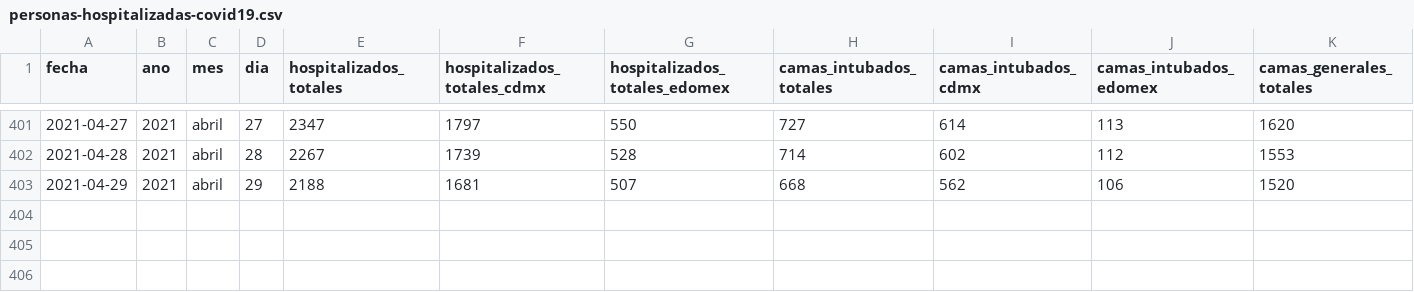
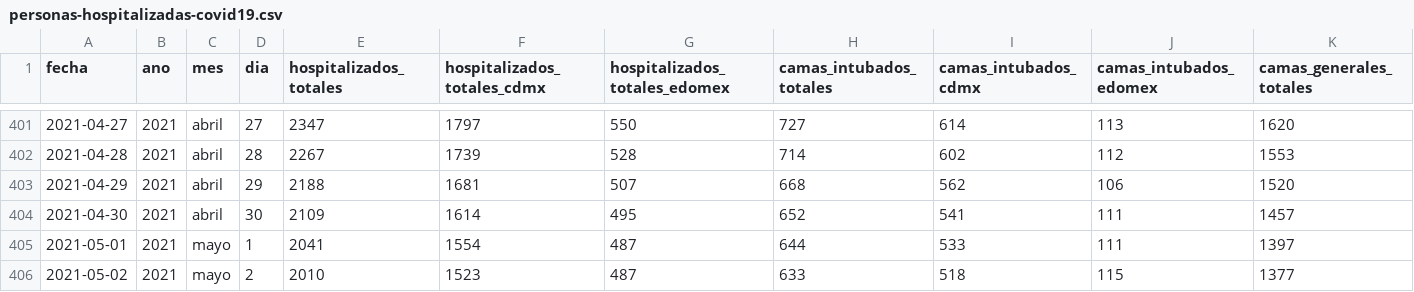
Before and after one commit to carranco-sga/Mexico-COVID-19, a CSV file: Hospitalary_occupation_ZMVM/personas-hospitalizadas-covid19.csv, drawn as a sheet; only a part is shown, gaps mark what is left out; rows hold the shown columns only; the diff names each change by its address in the sheet, - before the commit and + after, or states it on an @@ line.

Commit message:
ZMVM_Hosp: 2021-05-03.

```diff
--- a/Hospitalary_occupation_ZMVM/personas-hospitalizadas-covid19.csv
+++ b/Hospitalary_occupation_ZMVM/personas-hospitalizadas-covid19.csv
+row 404: 2021-04-30 | 2021 | abril | 30 | 2109 | 1614 | 495 | 652 | 541 | 111 | 1457
+row 405: 2021-05-01 | 2021 | mayo | 1 | 2041 | 1554 | 487 | 644 | 533 | 111 | 1397
+row 406: 2021-05-02 | 2021 | mayo | 2 | 2010 | 1523 | 487 | 633 | 518 | 115 | 1377
```
Also changed, not shown: 1 other file.
